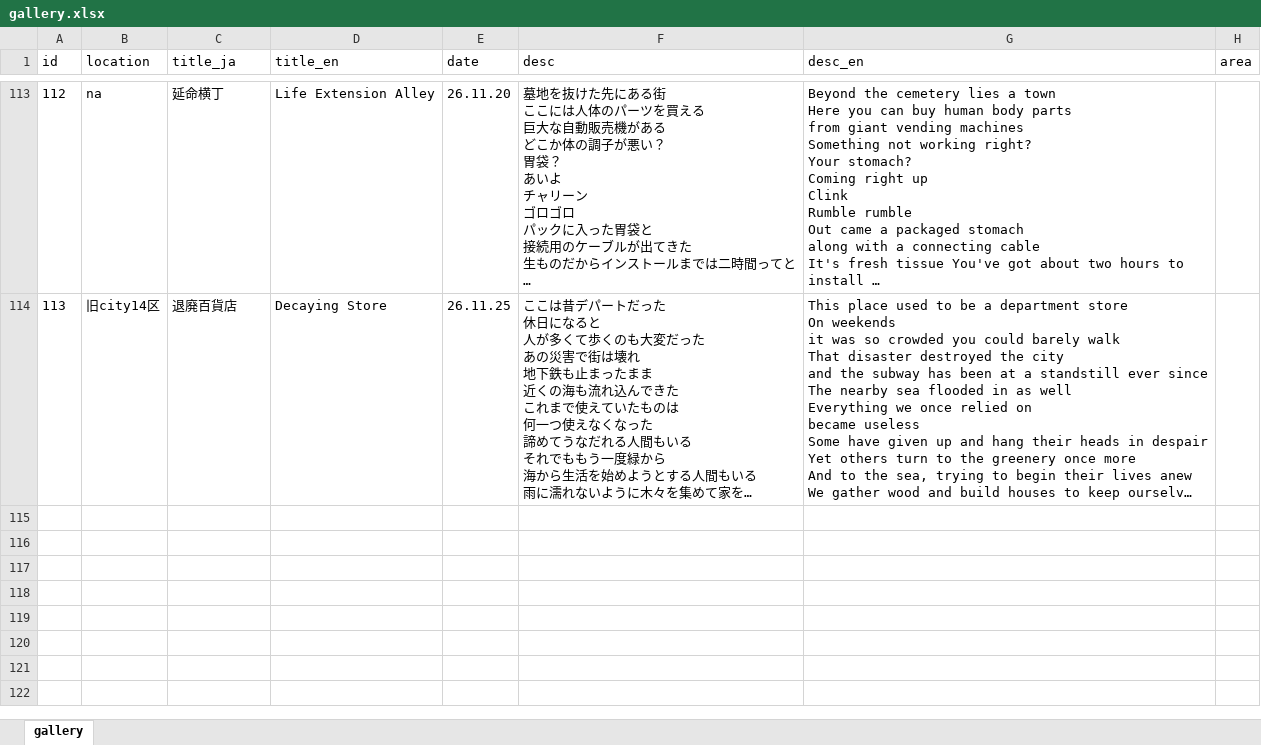
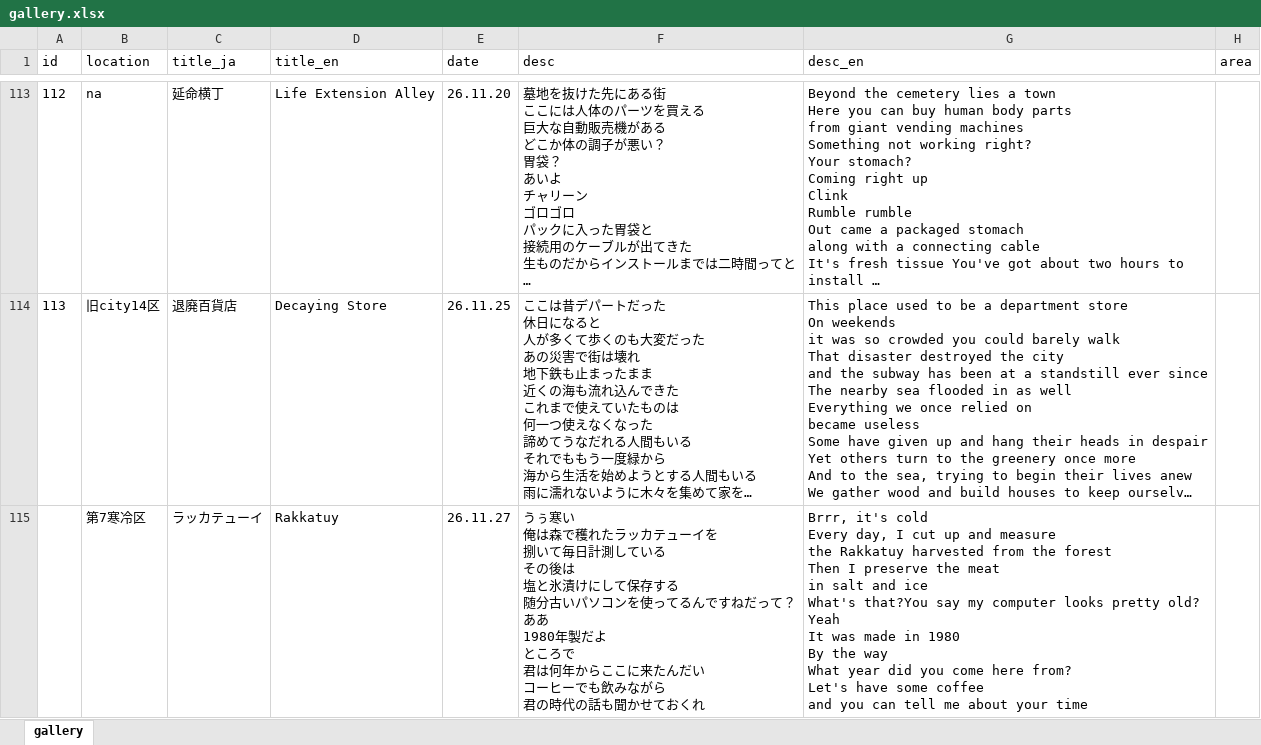
Before and after one commit to sakakiyoo/my-gallery, an Excel workbook: gallery.xlsx, sheet gallery, drawn as a sheet; only a part is shown, gaps mark what is left out; long unchanged cells end in …; values as stored, in another font and other column widths than the file's, no borders; charts and pictures not drawn; ↵ is a line break in a cell; the diff names each change by its address in the sheet, - before the commit and + after, or states it on an @@ line.

Commit message:
Update gallery

```diff
--- a/gallery.xlsx (sheet gallery)
+++ b/gallery.xlsx (sheet gallery)
+row 115:  | 第7寒冷区 | ラッカテューイ | Rakkatuy | 26.11.27 | うぅ寒い ↵ 俺は森で穫れたラッカテューイを ↵ 捌いて毎日計測している ↵ その後は ↵ 塩と氷漬けにして保存する ↵ 随分古いパソコンを使ってるんですねだって？ ↵ ああ ↵ 1980年製だよ ↵ ところで ↵ 君は何年からここに来たんだい ↵ コーヒーでも飲みながら ↵ 君の時代の話も聞かせておくれ | Brrr, it's cold ↵ Every day, I cut up and measure ↵ the Rakkatuy harvested from the forest ↵ Then I preserve the meat ↵ in salt and ice ↵ What's that?You say my computer looks pretty old? ↵ Yeah ↵ It was made in 1980 ↵ By the way ↵ What year did you come here from? ↵ Let's have some coffee ↵ and you can tell me about your time
```
Also changed, not shown: 2 other files.
